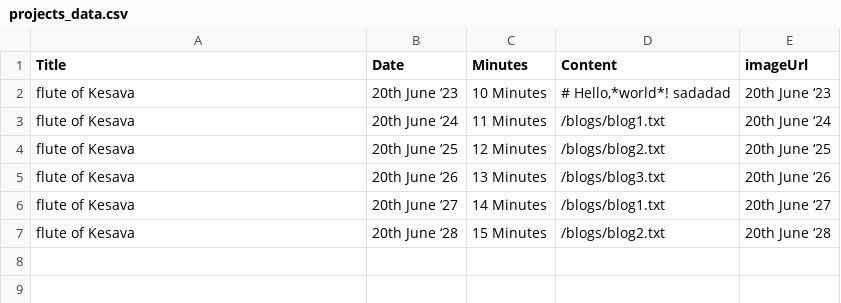
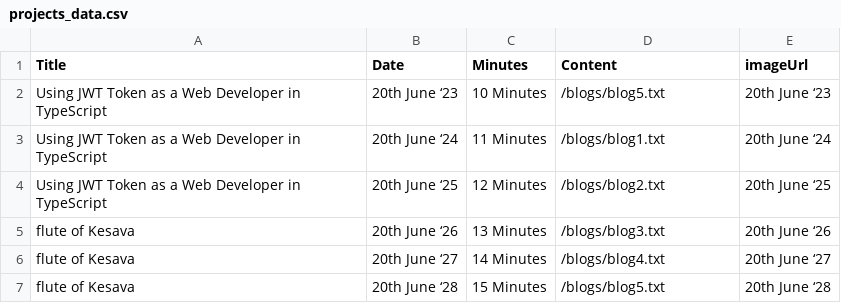
Before and after one commit to prajyot-pawar/portify, a CSV file: public/db/projects_data.csv, drawn as a sheet.

```diff
--- a/public/db/projects_data.csv
+++ b/public/db/projects_data.csv
@@ -1,7 +1,7 @@
 Title,Date ,Minutes,Content,imageUrl
-flute of Kesava,20th June ‘23,10 Minutes,"# Hello,*world*! sadadad",20th June ‘23
-flute of Kesava,20th June ‘24,11 Minutes,/blogs/blog1.txt,20th June ‘24
-flute of Kesava,20th June ‘25,12 Minutes,/blogs/blog2.txt,20th June ‘25
+Using JWT Token as a Web Developer in TypeScript,20th June ‘23,10 Minutes,/blogs/blog5.txt,20th June ‘23
+Using JWT Token as a Web Developer in TypeScript,20th June ‘24,11 Minutes,/blogs/blog1.txt,20th June ‘24
+Using JWT Token as a Web Developer in TypeScript,20th June ‘25,12 Minutes,/blogs/blog2.txt,20th June ‘25
 flute of Kesava,20th June ‘26,13 Minutes,/blogs/blog3.txt,20th June ‘26
-flute of Kesava,20th June ‘27,14 Minutes,/blogs/blog1.txt,20th June ‘27
-flute of Kesava,20th June ‘28,15 Minutes,/blogs/blog2.txt,20th June ‘28
+flute of Kesava,20th June ‘27,14 Minutes,/blogs/blog4.txt,20th June ‘27
+flute of Kesava,20th June ‘28,15 Minutes,/blogs/blog5.txt,20th June ‘28
```
Also changed, not shown: public/db/blogs_data.csv, 8 other files.
